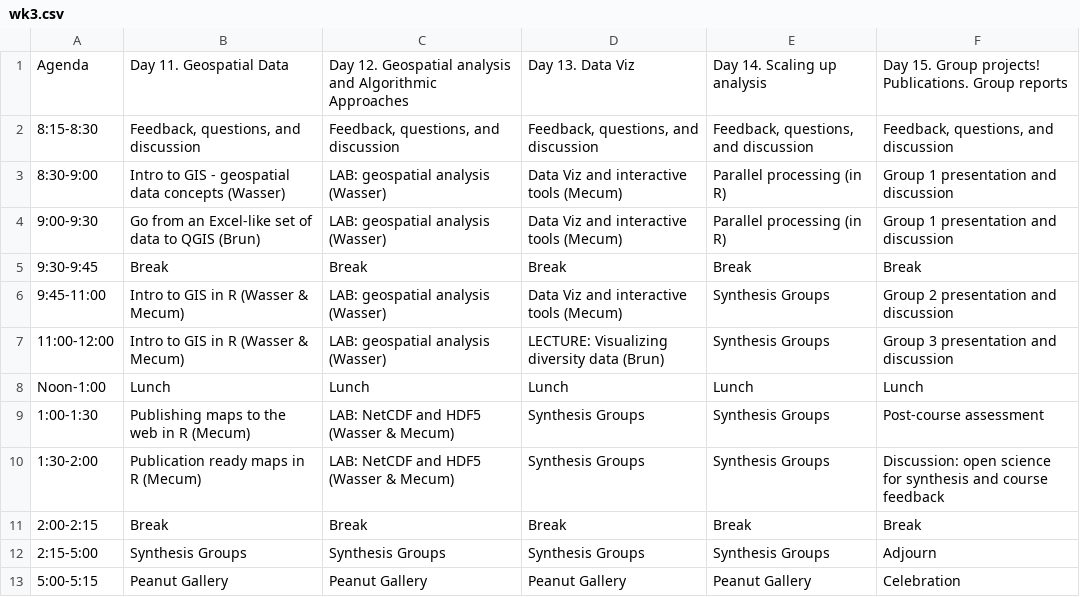
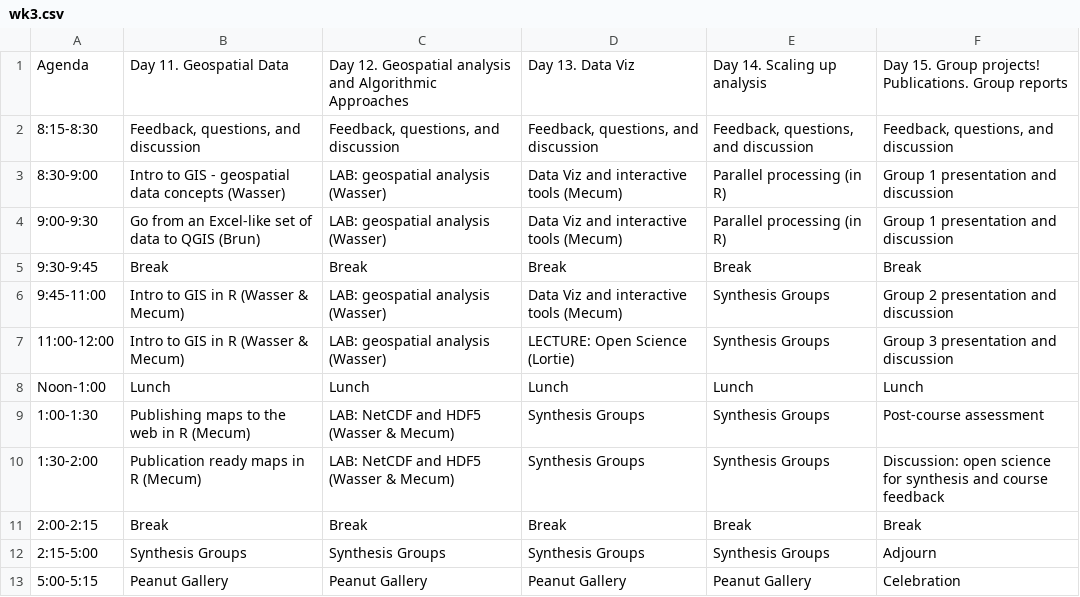
Before and after one commit to NCEAS/oss-2017, a CSV file: schedule/wk3.csv, drawn as a sheet.

```diff
--- a/schedule/wk3.csv
+++ b/schedule/wk3.csv
@@ -6,3 +6,3 @@ Agenda,Day 11. Geospatial Data,Day 12. Geospatial analysis and Algorithmic Appro
 9:45-11:00,Intro to GIS in R (Wasser & Mecum),LAB: geospatial analysis (Wasser),Data Viz and interactive tools (Mecum),Synthesis Groups,Group 2 presentation and discussion
-11:00-12:00,Intro to GIS in R (Wasser & Mecum),LAB: geospatial analysis (Wasser),LECTURE: Visualizing diversity data (Brun),Synthesis Groups,Group 3 presentation and discussion
+11:00-12:00,Intro to GIS in R (Wasser & Mecum),LAB: geospatial analysis (Wasser),LECTURE: Open Science (Lortie),Synthesis Groups,Group 3 presentation and discussion
 Noon-1:00,Lunch,Lunch,Lunch,Lunch,Lunch
```
Also changed, not shown: schedule/wk1.csv, schedule/wk2.csv, 1 other file.
